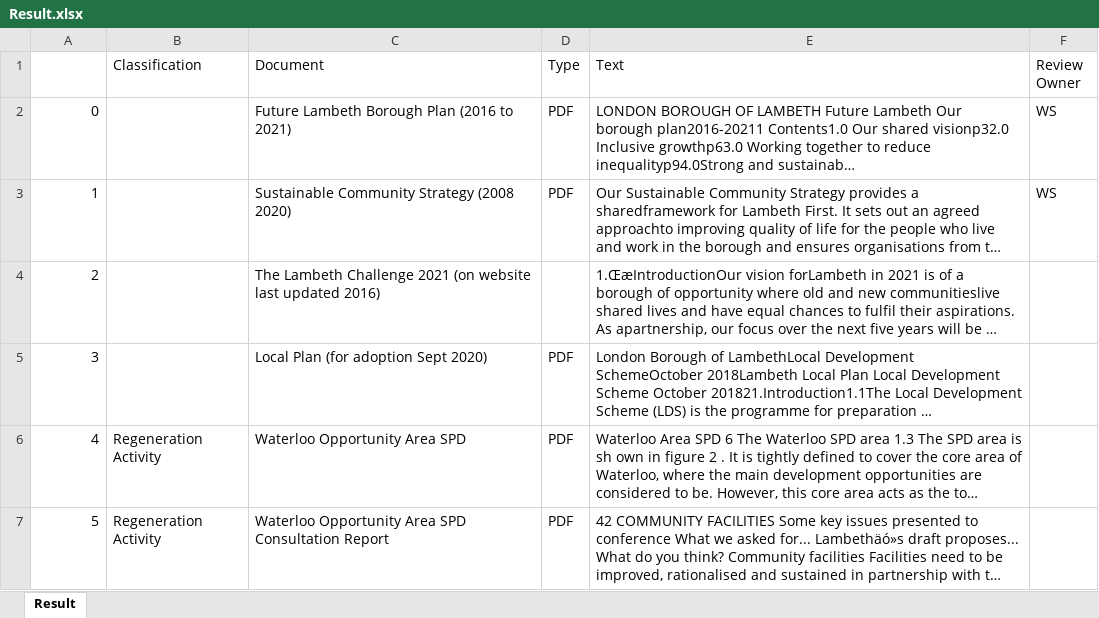
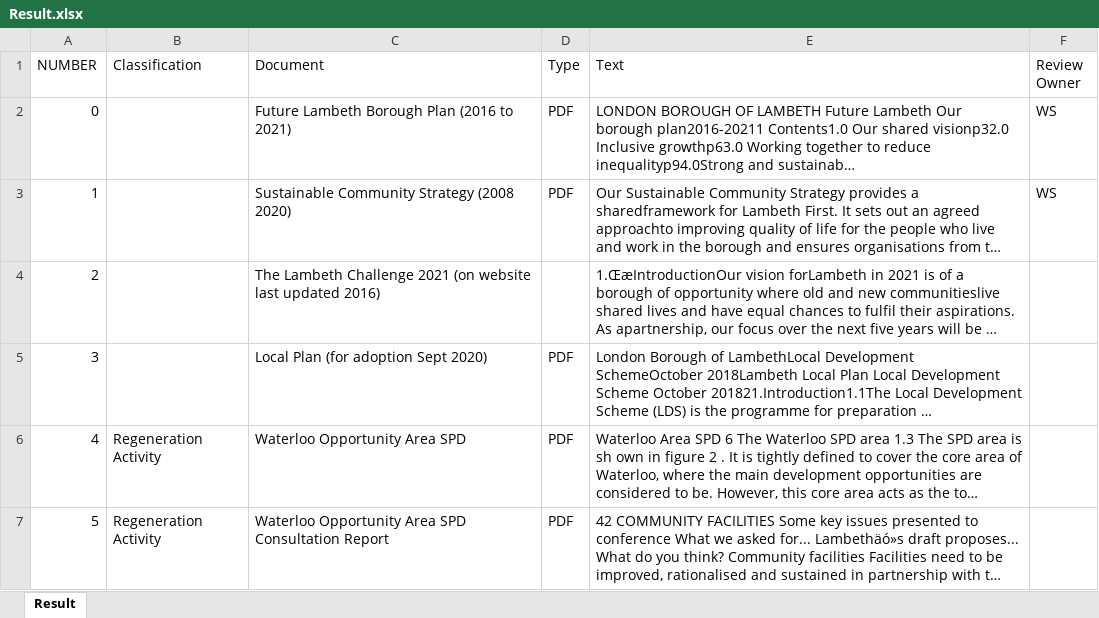
Before and after one commit to gzrcm/Known_Unknowns, an Excel workbook: data/Result.xlsx, sheet Result, drawn as a sheet; only a part is shown; long unchanged cells end in …; values as stored, in another font and other column widths than the file's, no borders; the diff names each change by its address in the sheet, - before the commit and + after, or states it on an @@ line.

Commit message:
V.2

```diff
--- a/data/Result.xlsx (sheet Result)
+++ b/data/Result.xlsx (sheet Result)
-A1: (empty)
+A1: NUMBER
```
